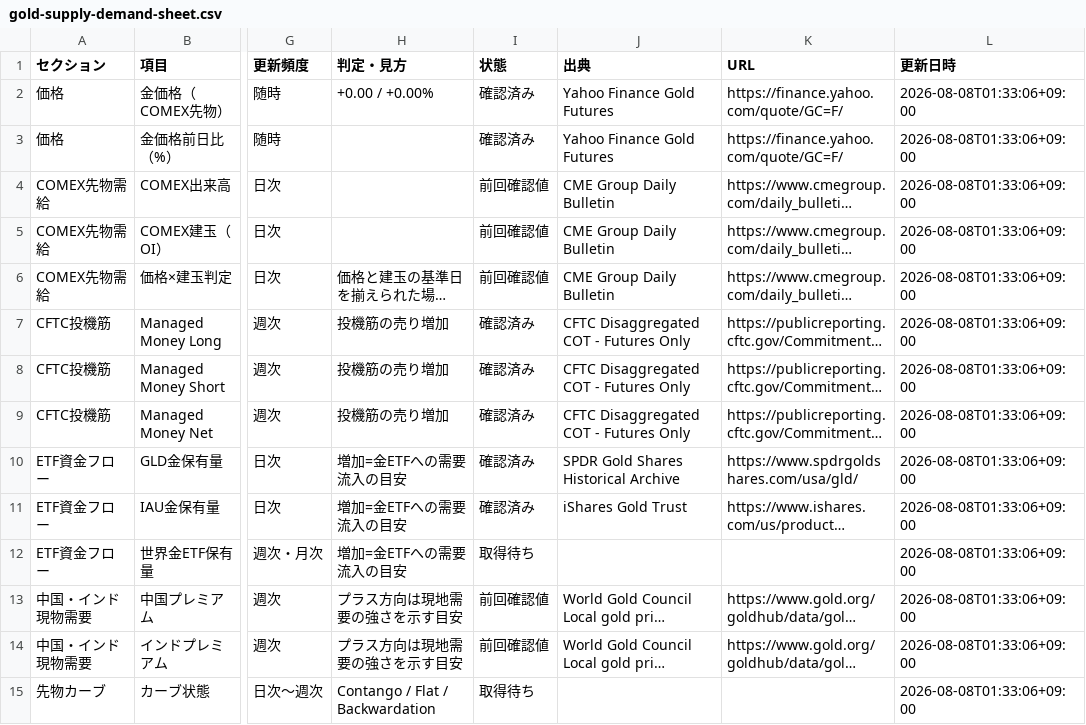
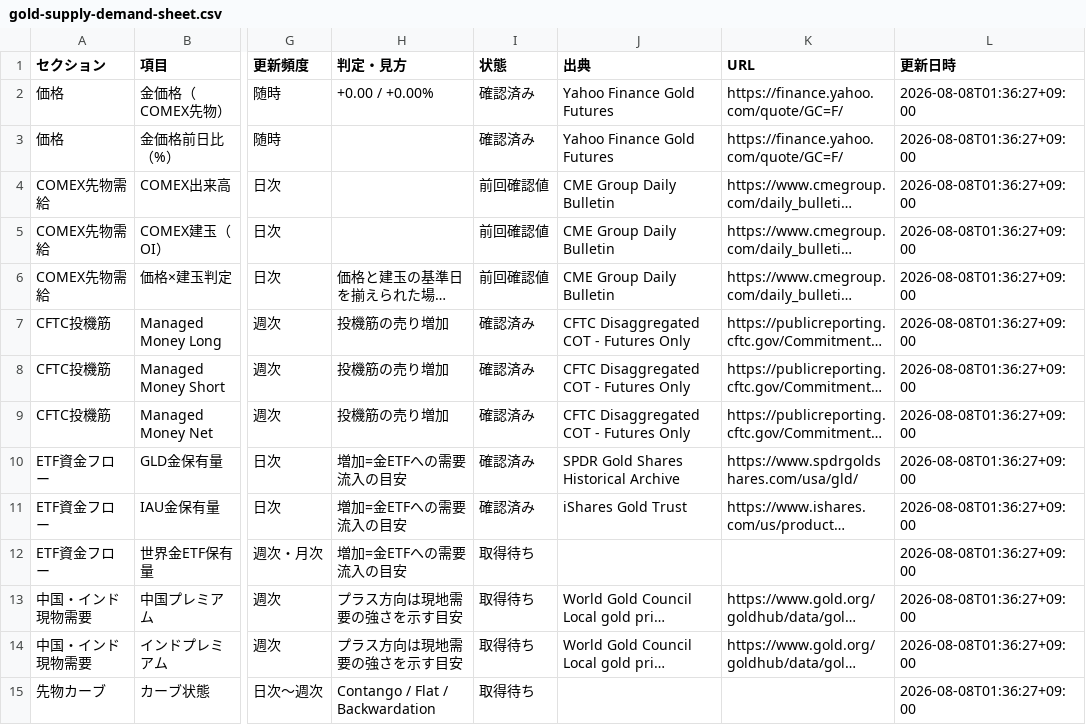
Before and after one commit to matrixdiamond512-cell/Chat-GPT-Market-Report, a CSV file: data/gold-supply-demand-sheet.csv, drawn as a sheet; only a part is shown, gaps mark what is left out; long unchanged cells end in …; the diff covers the shown part only; the diff names each change by its address in the sheet, - before the commit and + after, or states it on an @@ line.

```diff
--- a/data/gold-supply-demand-sheet.csv
+++ b/data/gold-supply-demand-sheet.csv
-L2:L15 (更新日時): 2026-08-08T01:33:06+09:00
+L2:L15 (更新日時): 2026-08-08T01:36:27+09:00
-I13:I14 (状態): 前回確認値
+I13:I14 (状態): 取得待ち
```
Also changed, not shown: 23 edited cells elsewhere in this file, 1 other file.
